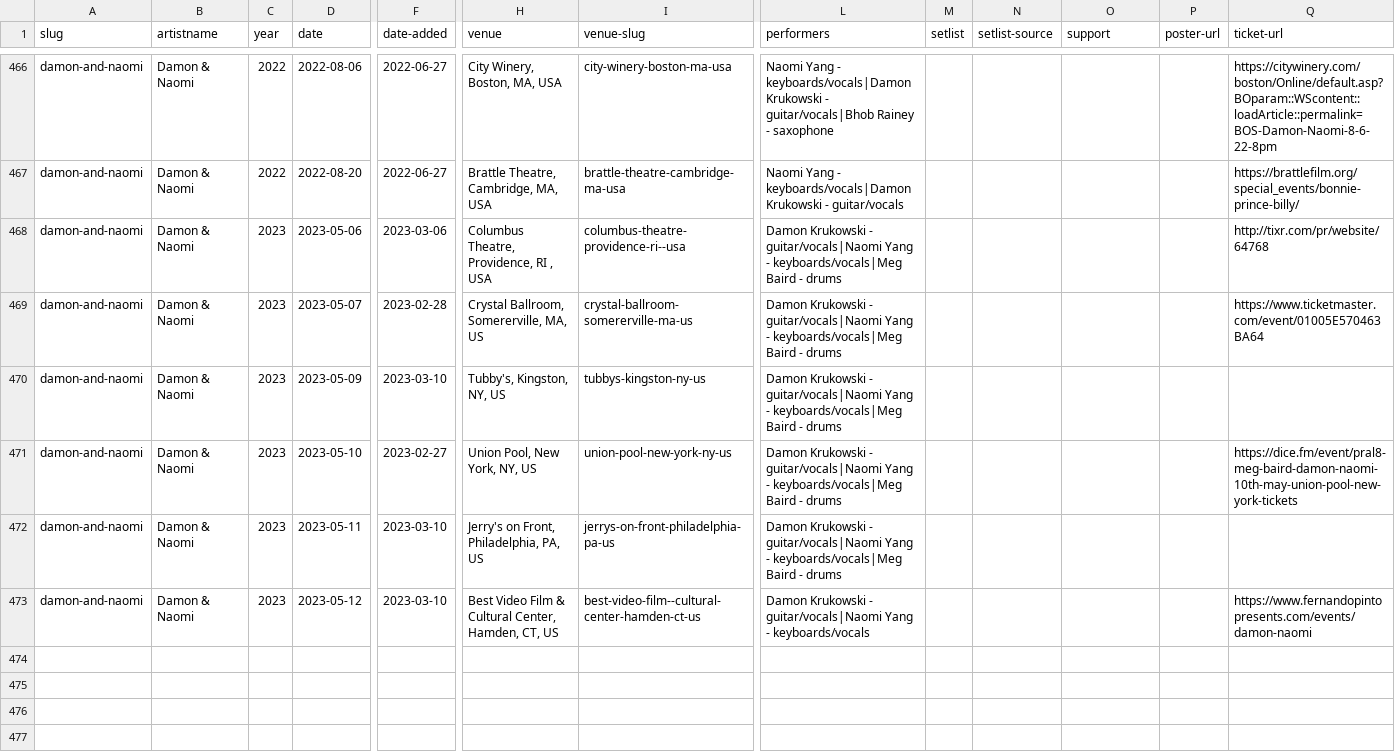
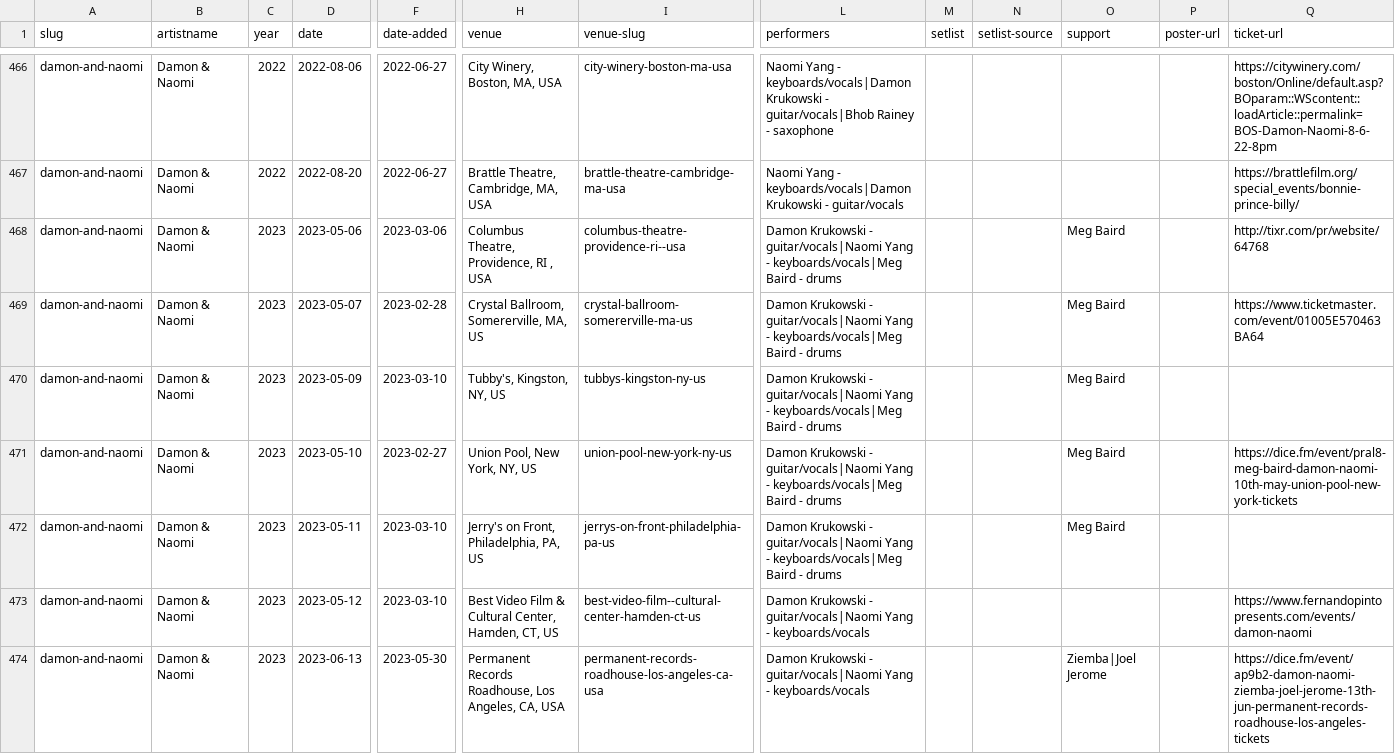
Before and after one commit to grange85/ahfow-database, a CSV file: _data/discography/damon-and-naomi-shows.csv, drawn as a sheet; only a part is shown, gaps mark what is left out; rows hold the shown columns only; the diff names each change by its address in the sheet, - before the commit and + after, or states it on an @@ line.

Commit message:
add date

```diff
--- a/_data/discography/damon-and-naomi-shows.csv
+++ b/_data/discography/damon-and-naomi-shows.csv
-O468:O472 (support): (empty)
+O468:O472 (support): Meg Baird
+row 474: damon-and-naomi | Damon & Naomi | 2023 | 2023-06-13 | 2023-05-30 | Permanent Records Roadhouse, Los Angeles, CA, USA | permanent-records-roadhouse-los-angeles-ca-usa | Damon Krukowski - guitar/vocals|Naomi Yang - keyboards/vocals |  |  | Ziemba|Joel Jerome |  | https://dice.fm/event/ap9b2-damon-naomi-ziemba-joel-jerome-13th-jun-permanent-records-roadhouse-los-angeles-tickets
```
